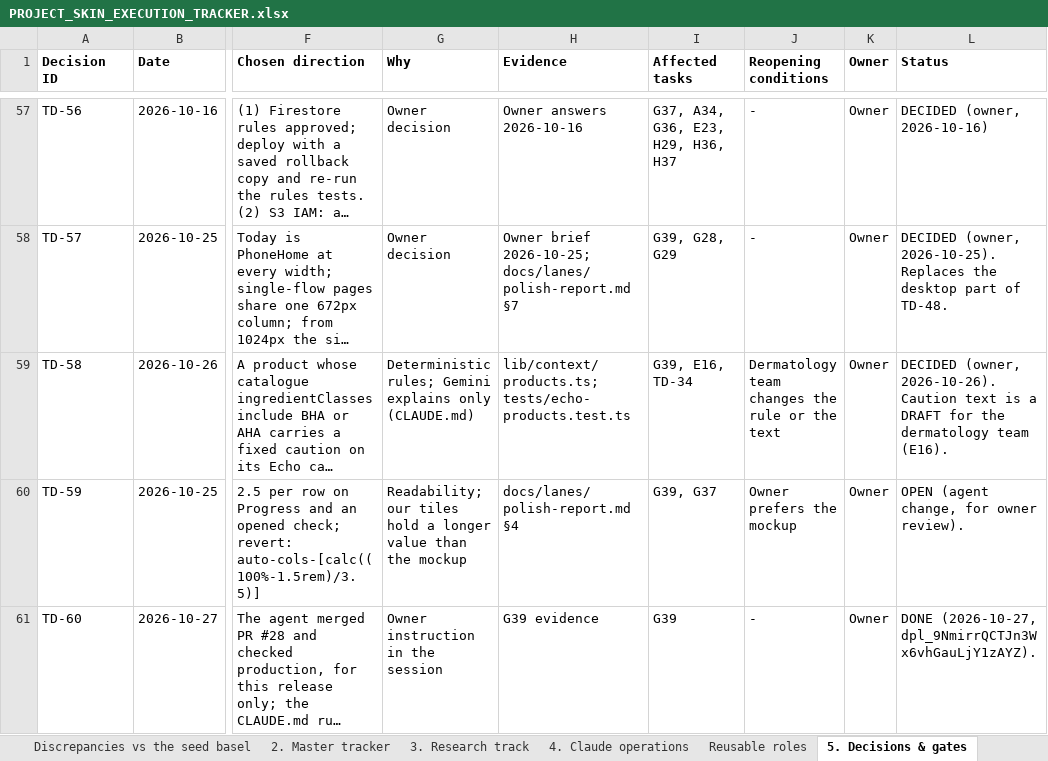
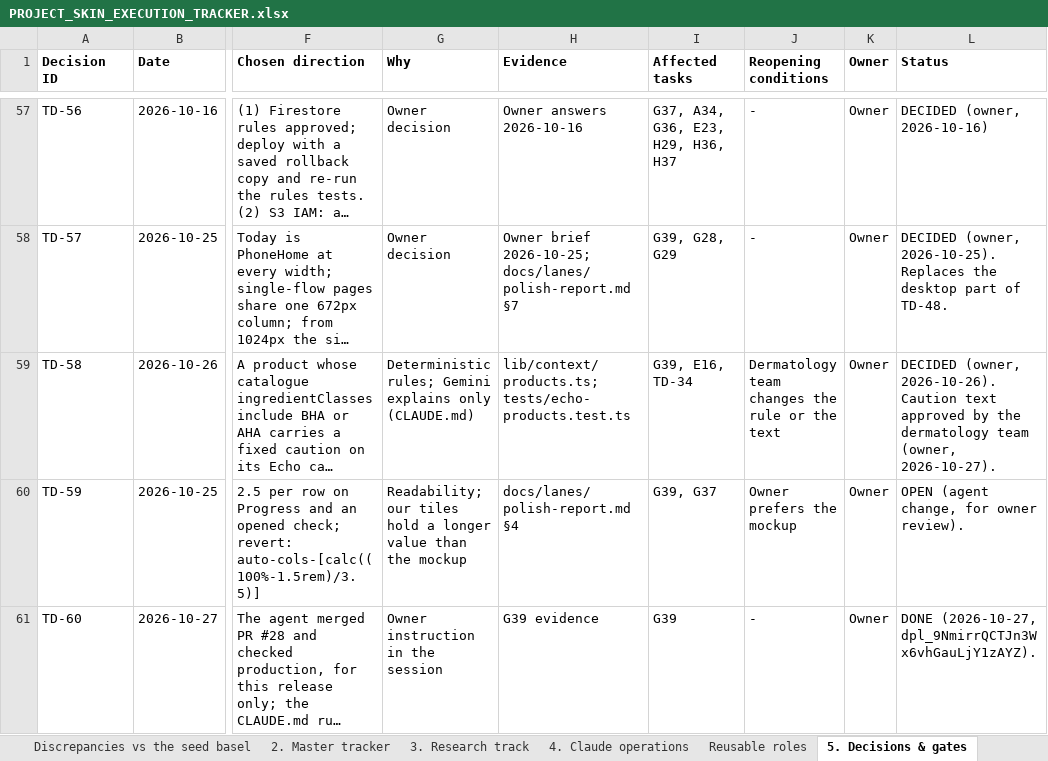
Before and after one commit to Divit-aggarwal/skin-check, an Excel workbook: docs/PROJECT_SKIN_EXECUTION_TRACKER.xlsx, sheet 5. Decisions & gates, drawn as a sheet; only a part is shown, gaps mark what is left out; long unchanged cells end in …; values as stored, in another font and other column widths than the file's, no borders; the diff names each change by its address in the sheet, - before the commit and + after, or states it on an @@ line.

```diff
--- a/docs/PROJECT_SKIN_EXECUTION_TRACKER.xlsx (sheet 5. Decisions & gates)
+++ b/docs/PROJECT_SKIN_EXECUTION_TRACKER.xlsx (sheet 5. Decisions & gates)
-L59 (Status): …Caution text is a DRAFT for the dermatology team (E16).
+L59 (Status): …Caution text approved by the dermatology team (owner, 2026-10-27).
```
Also changed, not shown: 3 other files.
